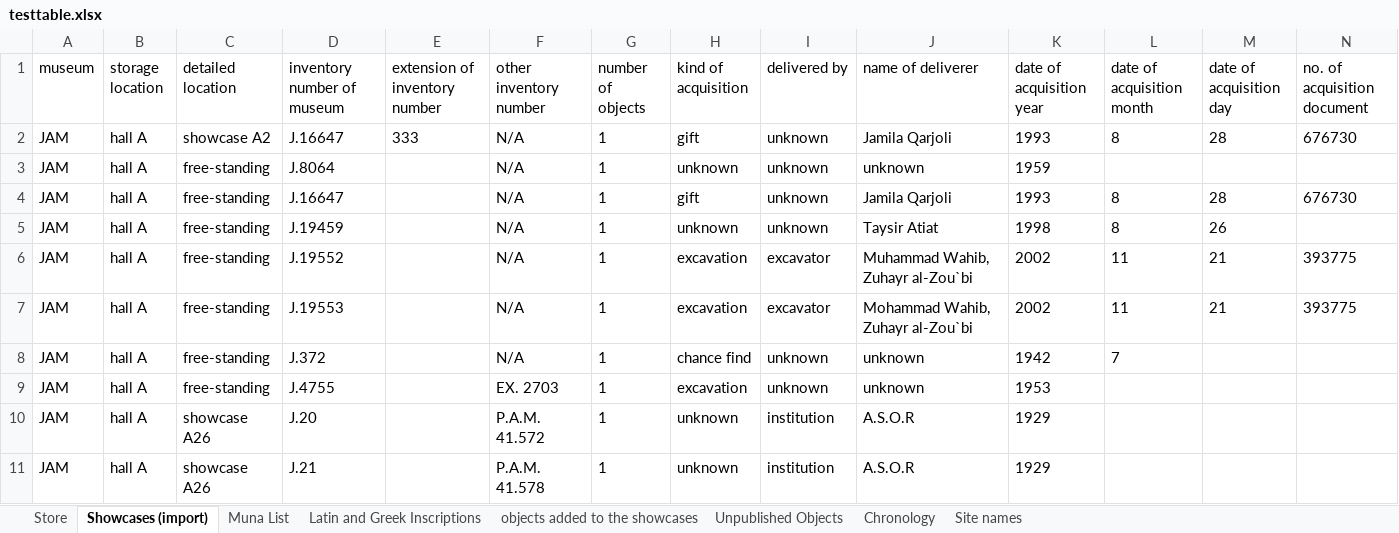
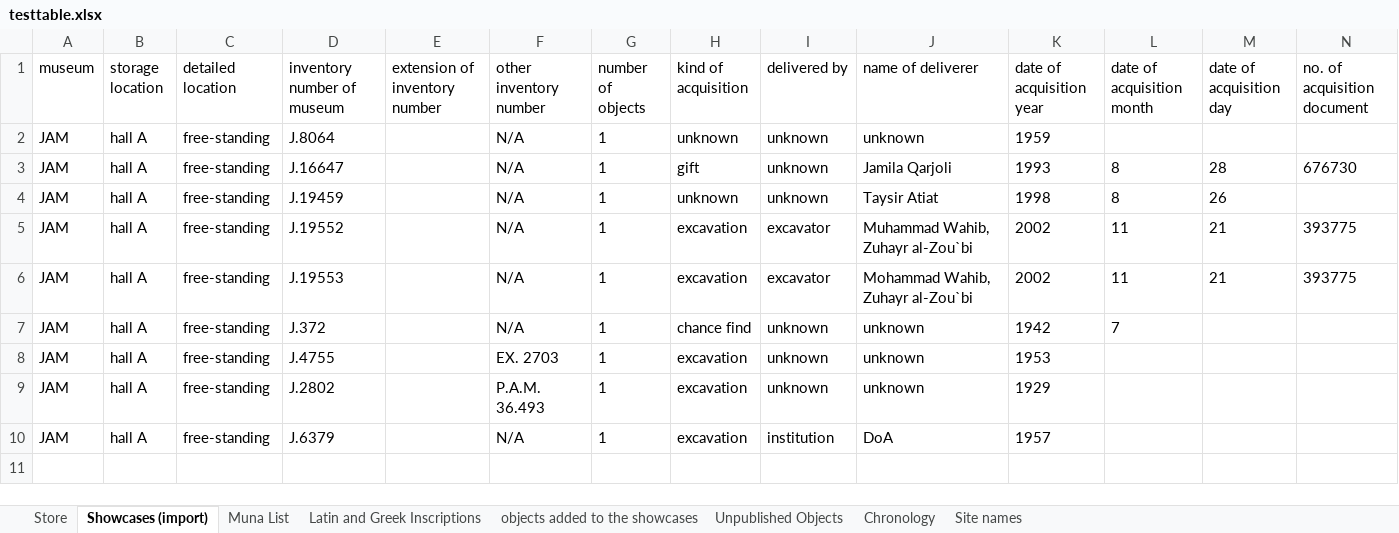
Before and after one commit to bernb/dojam, an Excel workbook: testtable.xlsx, sheet Showcases (import), drawn as a sheet; only a part is shown; values as stored, in another font and other column widths than the file's, no borders; removed rows and columns are numbered as before the commit, all else as after; rows hold the shown columns only; the diff names each change by its address in the sheet, - before the commit and + after, or states it on an @@ line.

```diff
--- a/testtable.xlsx (sheet Showcases (import))
+++ b/testtable.xlsx (sheet Showcases (import))
-row 2: JAM | hall A | showcase A2 | J.16647 | 333 | N/A | 1 | gift | unknown | Jamila Qarjoli | 1993 | 8 | 28 | 676730
-row 10: JAM | hall A | showcase A26 | J.20 |  | P.A.M. 41.572 | 1 | unknown | institution | A.S.O.R | 1929
-row 11: JAM | hall A | showcase A26 | J.21 |  | P.A.M. 41.578 | 1 | unknown | institution | A.S.O.R | 1929
+row 9: JAM | hall A | free-standing | J.2802 |  | P.A.M. 36.493 | 1 | excavation | unknown | unknown | 1929
+row 10: JAM | hall A | free-standing | J.6379 |  | N/A | 1 | excavation | institution | DoA | 1957
```
Also changed, not shown: 2 other files.
